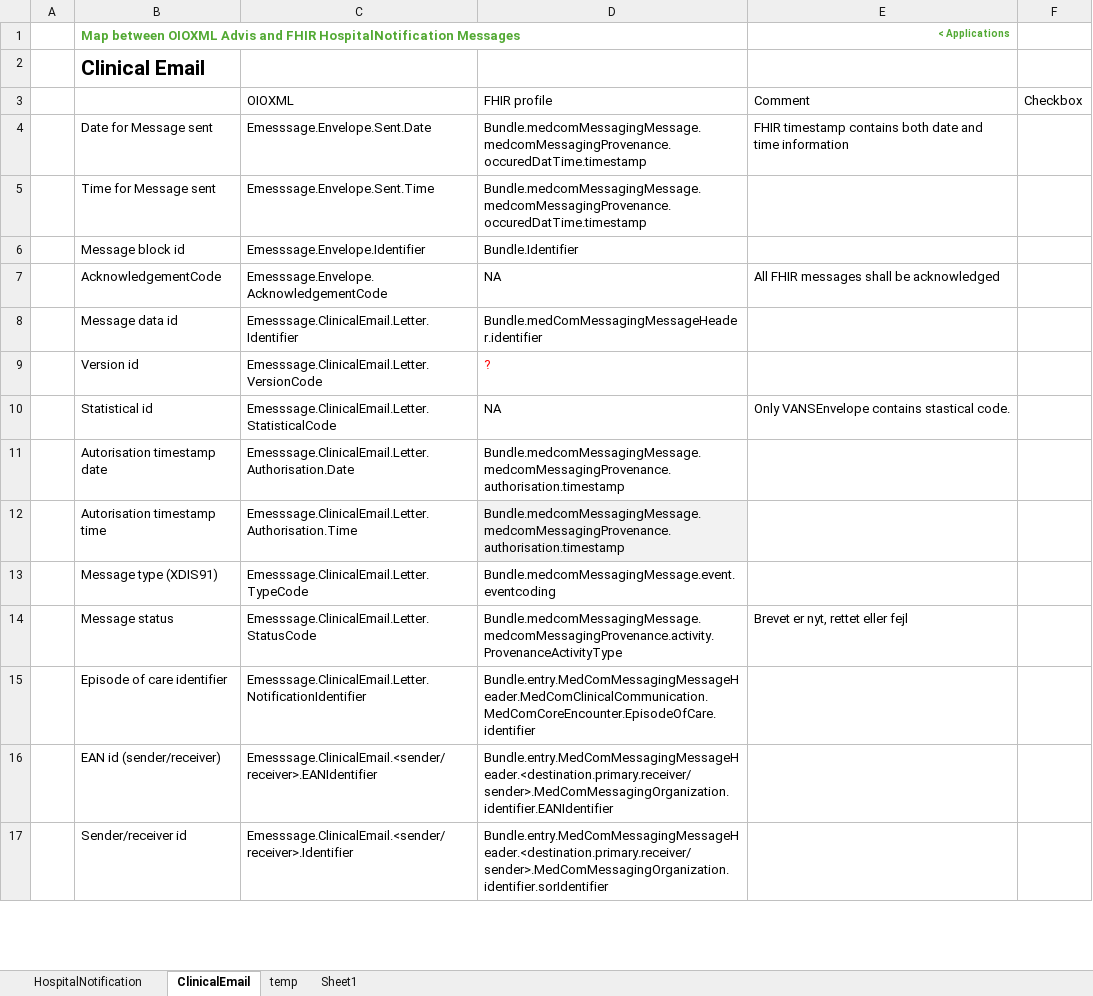
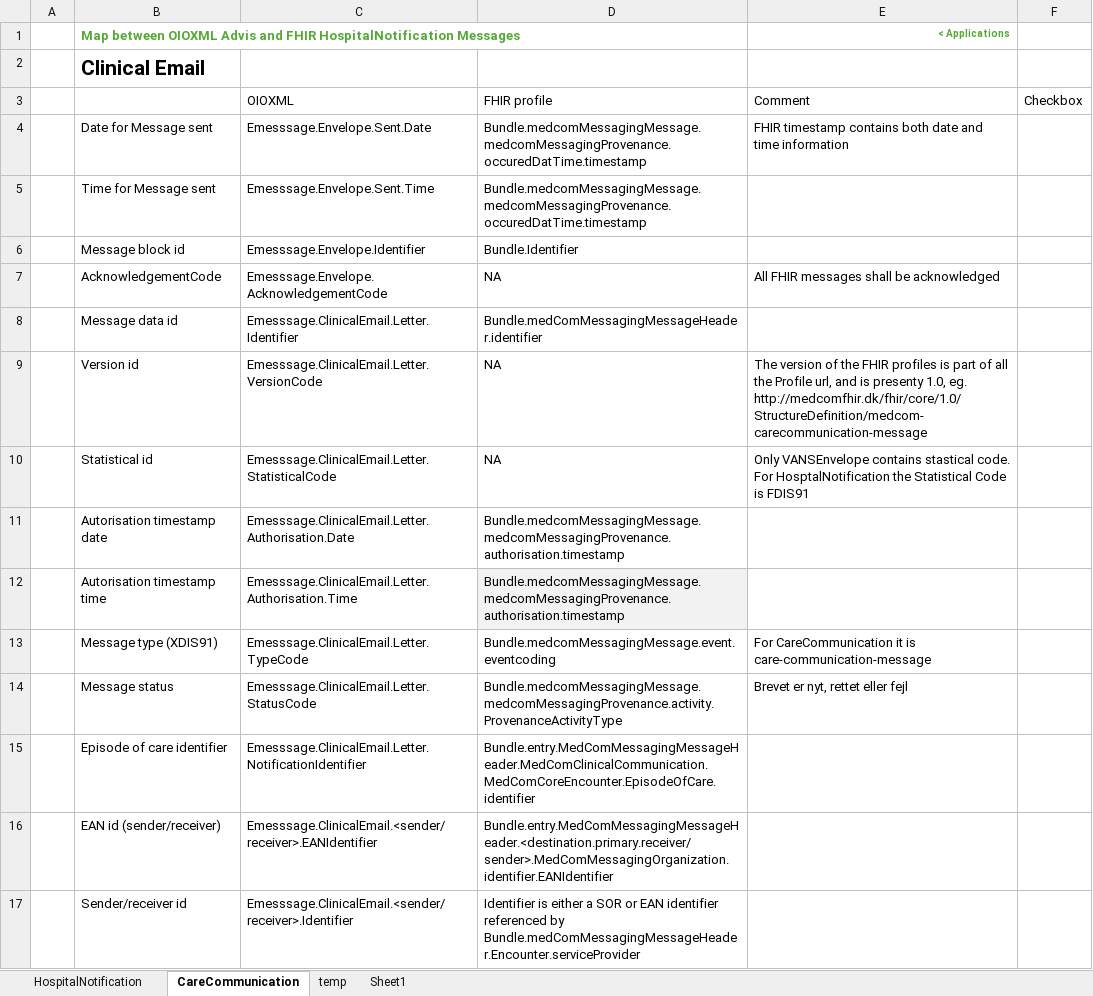
Before and after one commit to medcomdk/dk-medcom, an Excel workbook: doc/message/common/OIOXML FHIR references.xlsx, sheet CareCommunication, drawn as a sheet; only a part is shown; values as stored, in another font and other column widths than the file's, no borders; table styles not drawn; the diff covers the shown part only; the diff names each change by its address in the sheet, - before the commit and + after, or states it on an @@ line.

Commit message:
Updated master references for IG 1.0.3

```diff
--- a/doc/message/common/OIOXML FHIR references.xlsx (sheet CareCommunication)
+++ b/doc/message/common/OIOXML FHIR references.xlsx (sheet CareCommunication)
-sheet tab: ClinicalEmail
+sheet tab: CareCommunication
-D9 (FHIR profile): ?
+D9 (FHIR profile): NA
-D9 text colour: #FF0000
+D9 text colour: black
-E9 (Comment): (empty)
+E9 (Comment): The version of the FHIR profiles is part of all the Profile url, and is presenty 1.0, eg. http://medcomfhir.dk/fhir/core/1.0/StructureDefinition/medcom-carecommunication-message
-E10 (Comment): …stastical code.
+E10 (Comment): …stastical code. For HosptalNotification the Statistical Code is FDIS91
-E13 (Comment): (empty)
+E13 (Comment): For CareCommunication it is care-communication-message
-D17 (FHIR profile): Bundle.entry.MedComMessagingMessageHeader.<destination.primary.receiver/sender>.MedComMessagingOrganization.identifier.sorIdentifier
+D17 (FHIR profile): Identifier is either a SOR or EAN identifier referenced by Bundle.medComMessagingMessageHeader.Encounter.serviceProvider
```
Also changed, not shown: 10 edited cells elsewhere in this sheet, sheet HospitalNotification.
